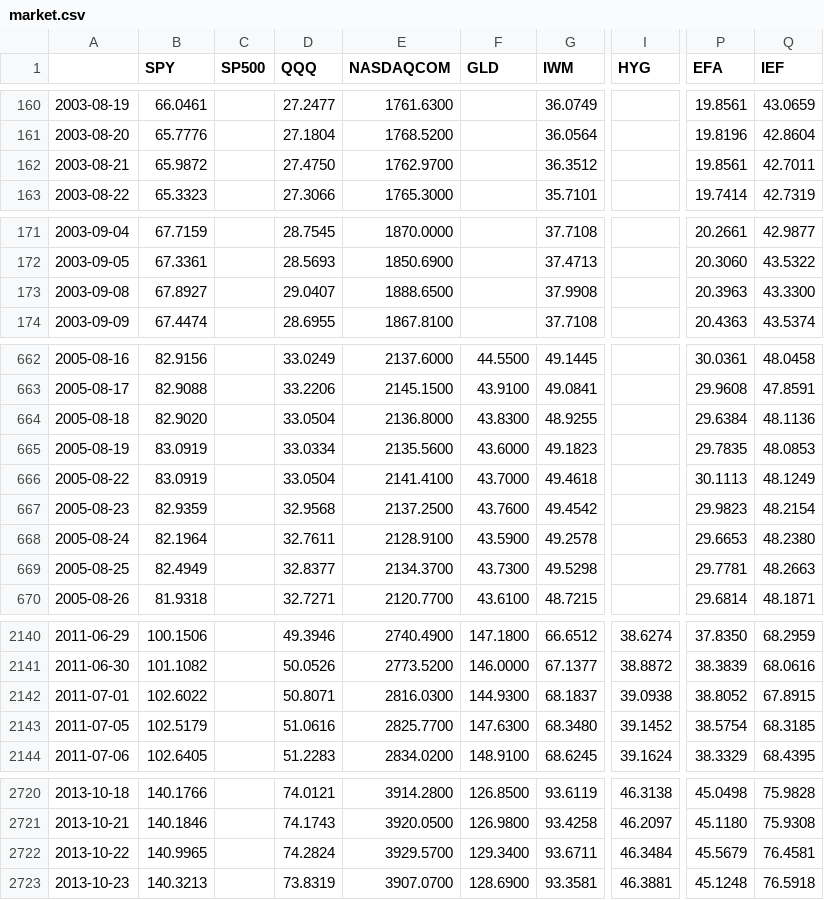
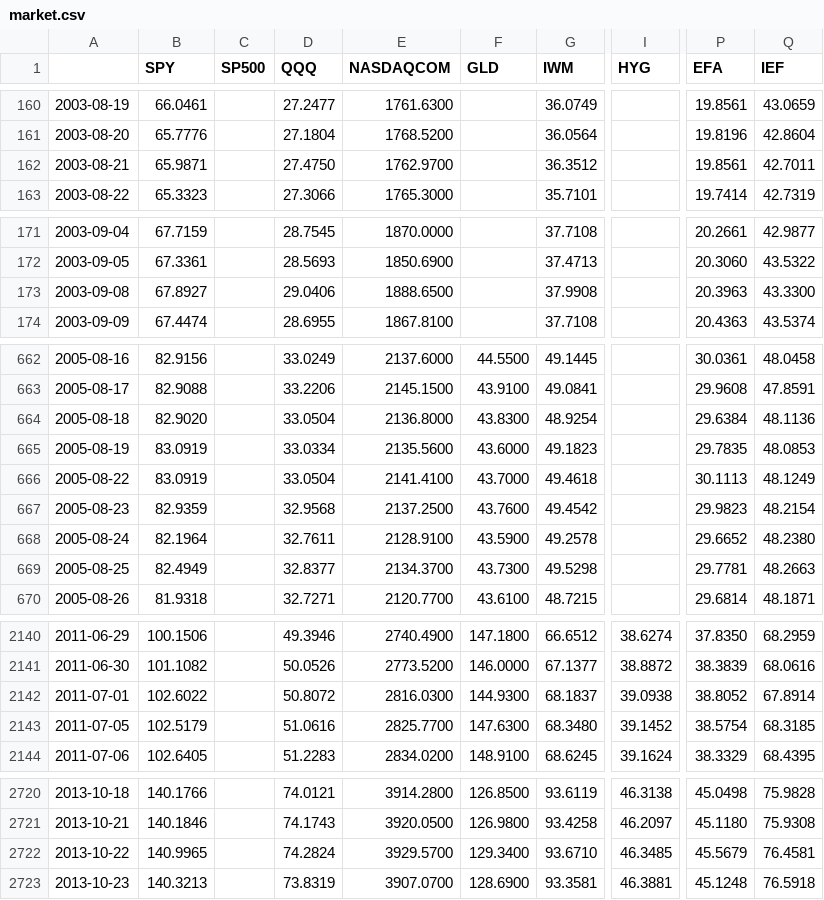
Before and after one commit to bingjiw/liquidity-monitor, a CSV file: output/market.csv, drawn as a sheet; only a part is shown, gaps mark what is left out; the diff covers the shown part only; the diff names each change by its address in the sheet, - before the commit and + after, or states it on an @@ line.

```diff
--- a/output/market.csv
+++ b/output/market.csv
-B162 (SPY): 65.9872
+B162 (SPY): 65.9871
-D173 (QQQ): 29.0407
+D173 (QQQ): 29.0406
-G664 (IWM): 48.9255
+G664 (IWM): 48.9254
-P668 (EFA): 29.6653
+P668 (EFA): 29.6652
-D2142 (QQQ): 50.8071
+D2142 (QQQ): 50.8072
-Q2142 (IEF): 67.8915
+Q2142 (IEF): 67.8914
-G2722 (IWM): 93.6711
+G2722 (IWM): 93.6710
-I2722 (HYG): 46.3484
+I2722 (HYG): 46.3485
```
Also changed, not shown: 23 edited cells elsewhere in this file, output/signals.csv.
